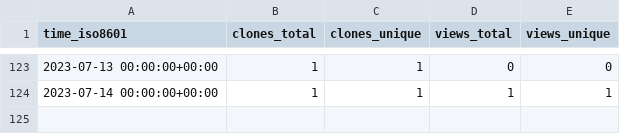
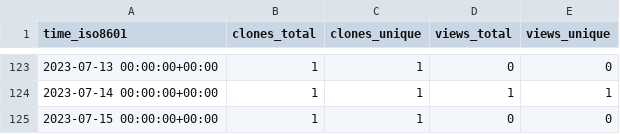
Before and after one commit to abhinav12k/Drunkyard, a CSV file: abhinav12k/Drunkyard/ghrs-data/views_clones_aggregate.csv, drawn as a sheet; only a part is shown, gaps mark what is left out.

```diff
--- a/abhinav12k/Drunkyard/ghrs-data/views_clones_aggregate.csv
+++ b/abhinav12k/Drunkyard/ghrs-data/views_clones_aggregate.csv
@@ -124 +124,2 @@ time_iso8601,clones_total,clones_unique,views_total,views_unique
 2023-07-14 00:00:00+00:00,1,1,1,1
+2023-07-15 00:00:00+00:00,1,1,0,0
```
Also changed, not shown: 1 other file.
